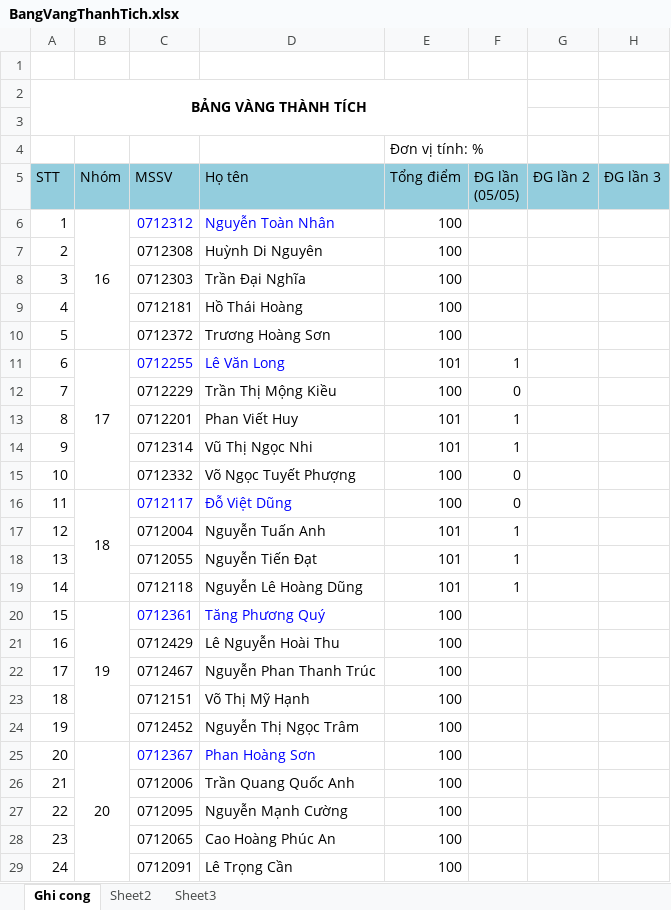
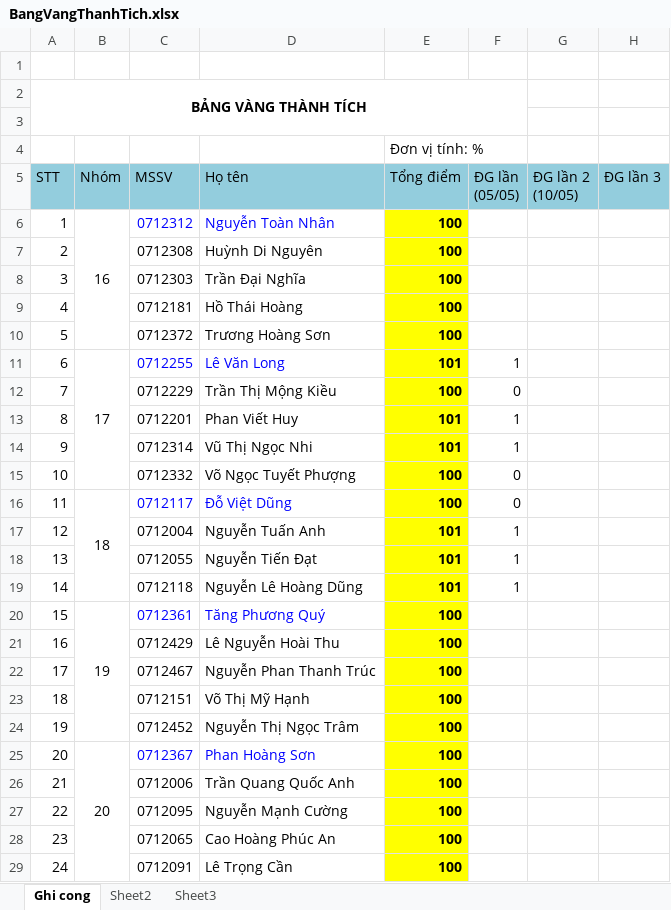
Before and after one commit to ltcan/tiengviet4-nhom16-20, an Excel workbook: BangVangThanhTich.xlsx, sheet Ghi cong, drawn as a sheet; only a part is shown; values as stored, in another font and other column widths than the file's, no borders; ↵ is a line break in a cell; the diff names each change by its address in the sheet, - before the commit and + after, or states it on an @@ line.

```diff
--- a/BangVangThanhTich.xlsx (sheet Ghi cong)
+++ b/BangVangThanhTich.xlsx (sheet Ghi cong)
-G5: ĐG lần 2
+G5: ĐG lần 2 ↵ (10/05)
@@ E6:E29 fill: none → #FFFF00, bold: off → on @@
```
Also changed, not shown: 2 other files.
